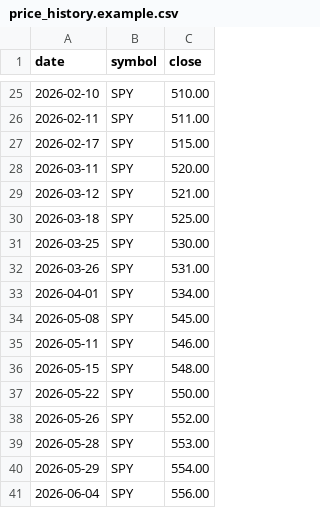
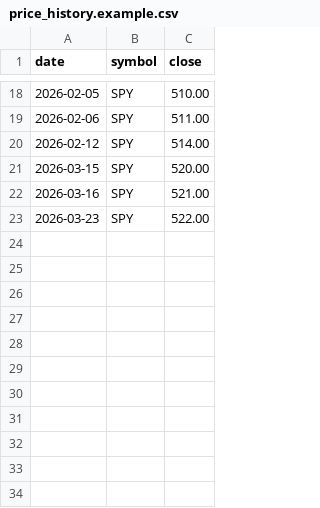
Before and after one commit to QuantStrategyLab/PoliticalEventTrackingResearch, a CSV file: examples/price_history.example.csv, drawn as a sheet; only a part is shown, gaps mark what is left out; the diff covers the shown part only.

```diff
--- a/examples/price_history.example.csv
+++ b/examples/price_history.example.csv
@@ -25,17 +18,6 @@ date,symbol,close
-2026-02-10,SPY,510.00
-2026-02-11,SPY,511.00
-2026-02-17,SPY,515.00
-2026-03-11,SPY,520.00
-2026-03-12,SPY,521.00
-2026-03-18,SPY,525.00
-2026-03-25,SPY,530.00
-2026-03-26,SPY,531.00
-2026-04-01,SPY,534.00
-2026-05-08,SPY,545.00
-2026-05-11,SPY,546.00
-2026-05-15,SPY,548.00
-2026-05-22,SPY,550.00
-2026-05-26,SPY,552.00
-2026-05-28,SPY,553.00
-2026-05-29,SPY,554.00
-2026-06-04,SPY,556.00
+2026-02-05,SPY,510.00
+2026-02-06,SPY,511.00
+2026-02-12,SPY,514.00
+2026-03-15,SPY,520.00
+2026-03-16,SPY,521.00
+2026-03-23,SPY,522.00
```
Also changed, not shown: 12 added rows, 19 removed rows and 8 edited cells elsewhere in this file, 10 other files.
